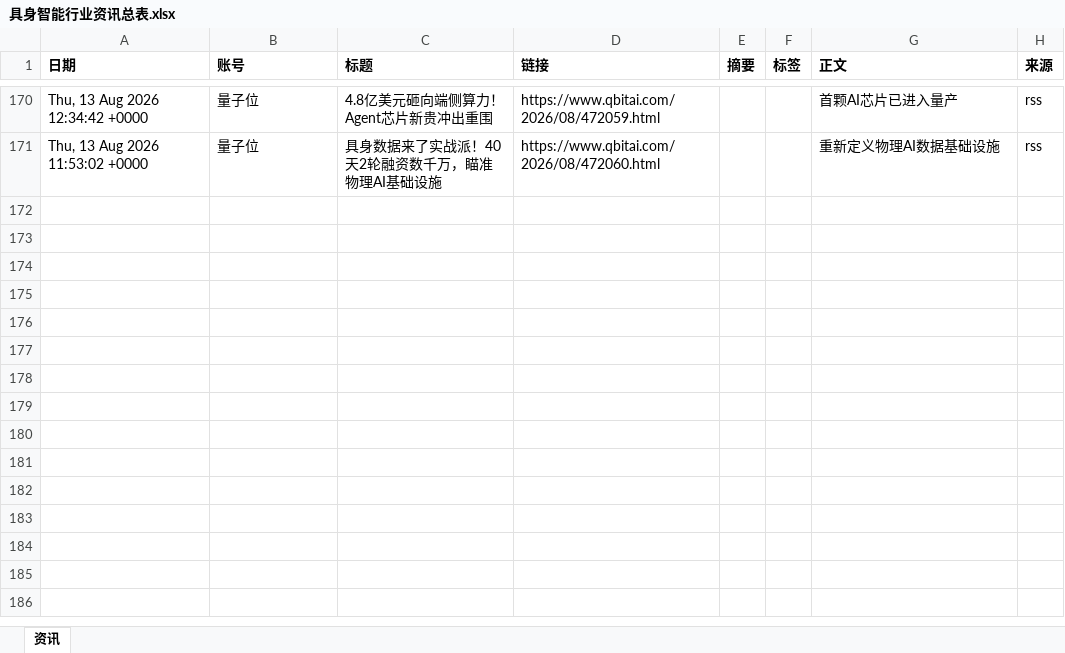
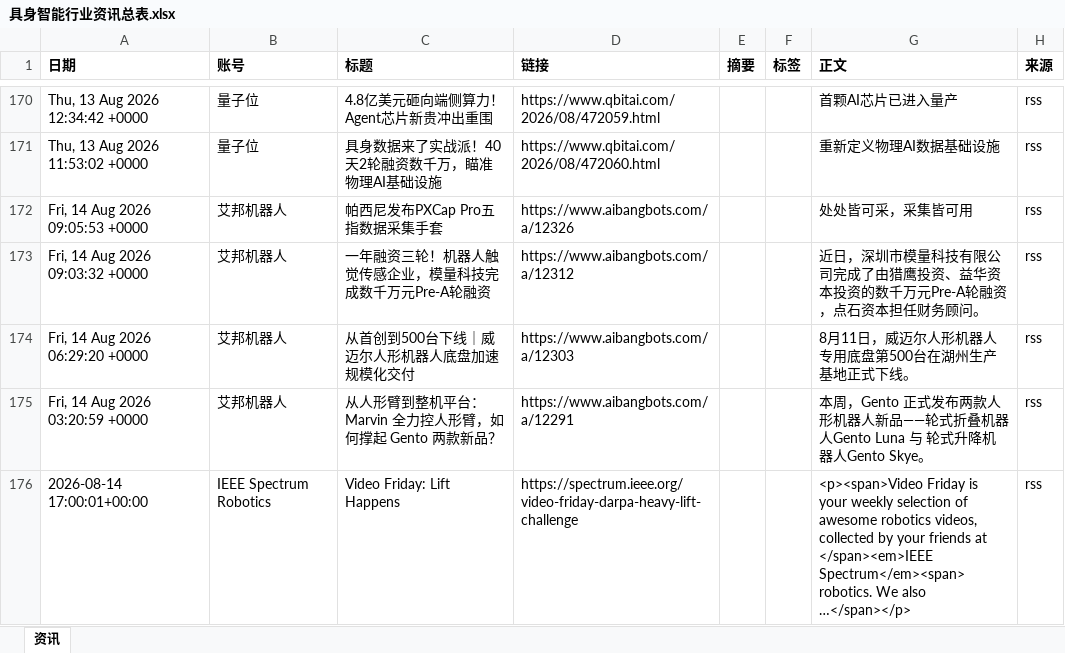
Before and after one commit to Yta402/colinfor-embodied-ai, an Excel workbook: data/具身智能行业资讯总表.xlsx, sheet 资讯, drawn as a sheet; only a part is shown, gaps mark what is left out; values as stored, in another font and other column widths than the file's, no borders; the diff covers the shown part only; the diff names each change by its address in the sheet, - before the commit and + after, or states it on an @@ line.

```diff
--- a/data/具身智能行业资讯总表.xlsx (sheet 资讯)
+++ b/data/具身智能行业资讯总表.xlsx (sheet 资讯)
+row 172: Fri, 14 Aug 2026 09:05:53 +0000 | 艾邦机器人 | 帕西尼发布PXCap Pro五指数据采集手套 | https://www.aibangbots.com/a/12326 |  |  | 处处皆可采，采集皆可用 | rss
+row 173: Fri, 14 Aug 2026 09:03:32 +0000 | 艾邦机器人 | 一年融资三轮！机器人触觉传感企业，模量科技完成数千万元Pre-A轮融资 | https://www.aibangbots.com/a/12312 |  |  | 近日，深圳市模量科技有限公司完成了由猎鹰投资、益华资本投资的数千万元Pre-A轮融资，点石资本担任财务顾问。 | rss
+row 174: Fri, 14 Aug 2026 06:29:20 +0000 | 艾邦机器人 | 从首创到500台下线｜威迈尔人形机器人底盘加速规模化交付 | https://www.aibangbots.com/a/12303 |  |  | 8月11日，威迈尔人形机器人专用底盘第500台在湖州生产基地正式下线。 | rss
+row 175: Fri, 14 Aug 2026 03:20:59 +0000 | 艾邦机器人 | 从人形臂到整机平台：Marvin 全力控人形臂，如何撑起 Gento 两款新品？ | https://www.aibangbots.com/a/12291 |  |  | 本周，Gento 正式发布两款人形机器人新品——轮式折叠机器人Gento Luna 与 轮式升降机器人Gento Skye。 | rss
+row 176: 2026-08-14 17:00:01+00:00 | IEEE Spectrum Robotics | Video Friday: Lift Happens | https://spectrum.ieee.org/video-friday-darpa-heavy-lift-challenge |  |  | <p><span>Video Friday is your weekly selection of awesome robotics videos, collected by your friends at </span><em>IEEE Spectrum</em><span> robotics. We also …</span></p> | rss
```
Also changed, not shown: 4 added rows elsewhere in this sheet, 4 other files.
